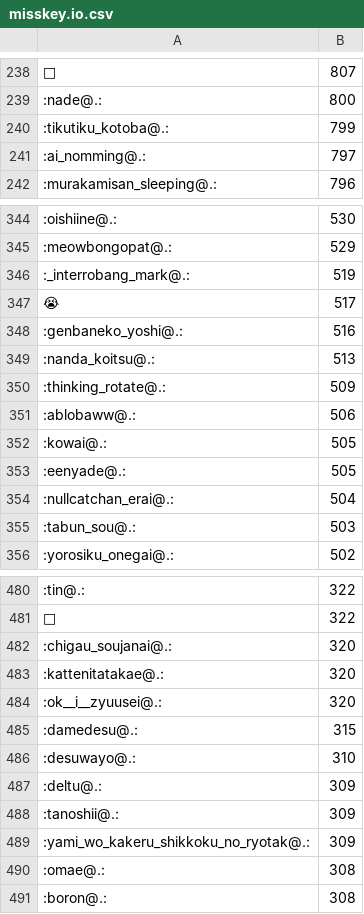
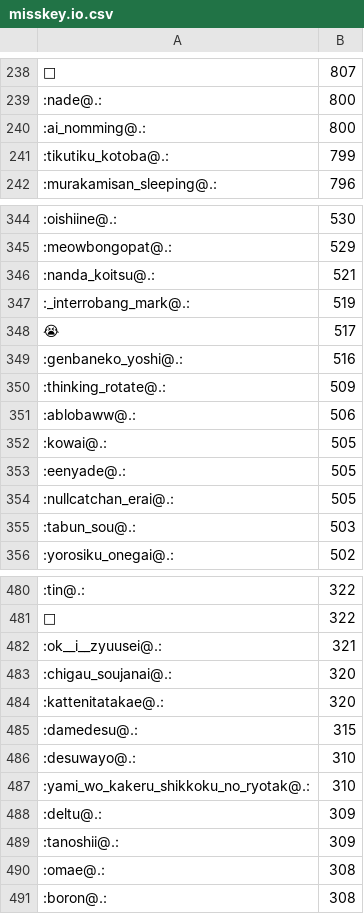
Before and after one commit to haborite/emoji_ski, a CSV file: misskey.io/misskey.io.csv, drawn as a sheet; only a part is shown, gaps mark what is left out; the diff covers the shown part only.

```diff
--- a/misskey.io/misskey.io.csv
+++ b/misskey.io/misskey.io.csv
@@ -239,4 +239,4 @@
 :nade@.:,800
+:ai_nomming@.:,800
 :tikutiku_kotoba@.:,799
-:ai_nomming@.:,797
 :murakamisan_sleeping@.:,796
@@ -345,2 +345,3 @@
 :meowbongopat@.:,529
+:nanda_koitsu@.:,521
 :_interrobang_mark@.:,519
@@ -348,3 +349,2 @@
 :genbaneko_yoshi@.:,516
-:nanda_koitsu@.:,513
 :thinking_rotate@.:,509
@@ -353,3 +353,3 @@
 :eenyade@.:,505
-:nullcatchan_erai@.:,504
+:nullcatchan_erai@.:,505
 :tabun_sou@.:,503
@@ -481,10 +481,10 @@
 🍜,322
+:ok__i__zyuusei@.:,321
 :chigau_soujanai@.:,320
 :kattenitatakae@.:,320
-:ok__i__zyuusei@.:,320
 :damedesu@.:,315
 :desuwayo@.:,310
+:yami_wo_kakeru_shikkoku_no_ryotak@.:,310
 :deltu@.:,309
 :tanoshii@.:,309
-:yami_wo_kakeru_shikkoku_no_ryotak@.:,309
 :omae@.:,308
```
Also changed, not shown: 17 added rows, 17 removed rows and 28 edited cells elsewhere in this file, misskey.cf/misskey.cf.csv, misskey.noellabo.jp/misskey.noellabo.jp.csv, 4 other files.
